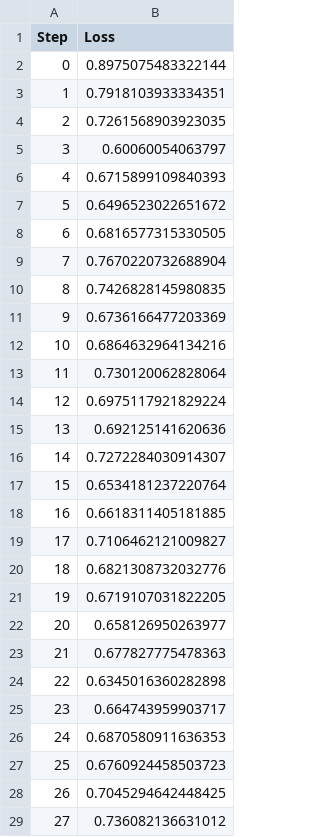
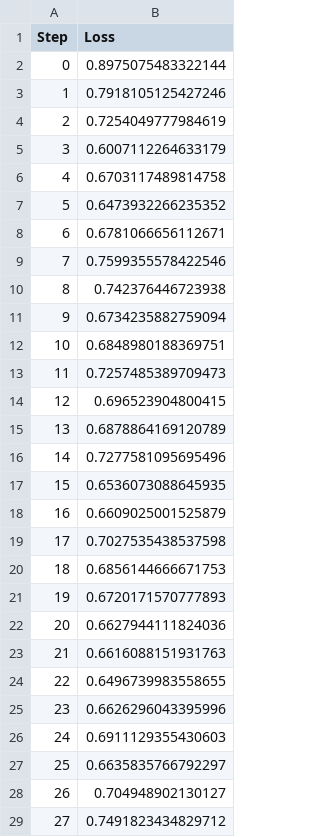
Before and after one commit to kwantlin/COS568-DistLM-SP25, a CSV file: task2b/loss_data_rank_1.csv, drawn as a sheet; only a part is shown; the diff covers the shown part only.

Commit message:
task3 figures

```diff
--- a/task2b/loss_data_rank_1.csv
+++ b/task2b/loss_data_rank_1.csv
@@ -2,28 +2,28 @@ Step,Loss
 0,0.8975075483322144
-1,0.7918103933334351
-2,0.7261568903923035
-3,0.60060054063797
-4,0.6715899109840393
-5,0.6496523022651672
-6,0.6816577315330505
-7,0.7670220732688904
-8,0.7426828145980835
-9,0.6736166477203369
-10,0.6864632964134216
-11,0.730120062828064
-12,0.6975117921829224
-13,0.692125141620636
-14,0.7272284030914307
-15,0.6534181237220764
-16,0.6618311405181885
-17,0.7106462121009827
-18,0.6821308732032776
-19,0.6719107031822205
-20,0.658126950263977
-21,0.677827775478363
-22,0.6345016360282898
-23,0.664743959903717
-24,0.6870580911636353
-25,0.6760924458503723
-26,0.7045294642448425
-27,0.736082136631012
+1,0.7918105125427246
+2,0.7254049777984619
+3,0.6007112264633179
+4,0.6703117489814758
+5,0.6473932266235352
+6,0.6781066656112671
+7,0.7599355578422546
+8,0.742376446723938
+9,0.6734235882759094
+10,0.6848980188369751
+11,0.7257485389709473
+12,0.696523904800415
+13,0.6878864169120789
+14,0.7277581095695496
+15,0.6536073088645935
+16,0.6609025001525879
+17,0.7027535438537598
+18,0.6856144666671753
+19,0.6720171570777893
+20,0.6627944111824036
+21,0.6616088151931763
+22,0.6496739983558655
+23,0.6626296043395996
+24,0.6911129355430603
+25,0.6635835766792297
+26,0.704948902130127
+27,0.7491823434829712
```
Also changed, not shown: 78 added rows and 11 edited cells elsewhere in this file, task2a/loss_data_rank_0.csv, task2a/loss_data_rank_2.csv, 14 other files.
